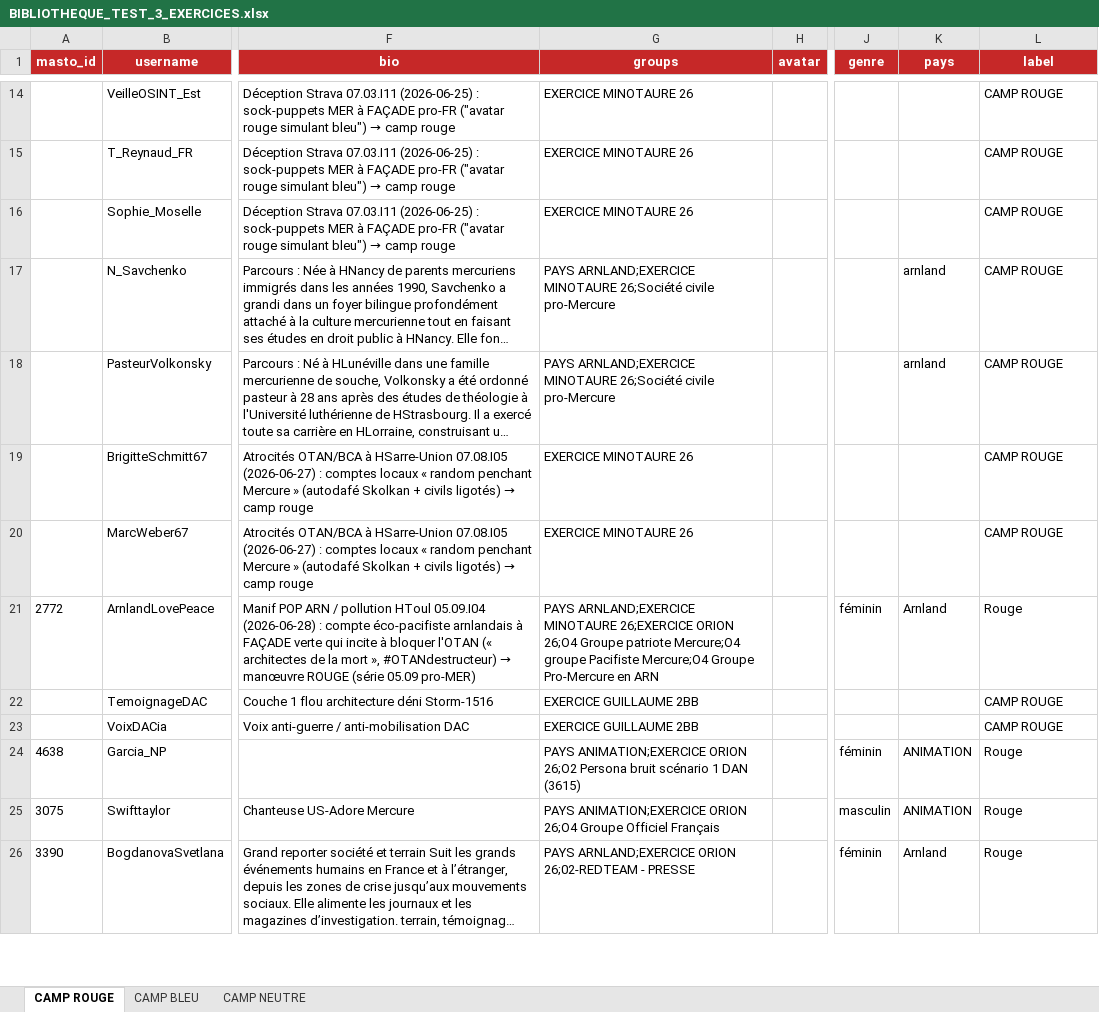
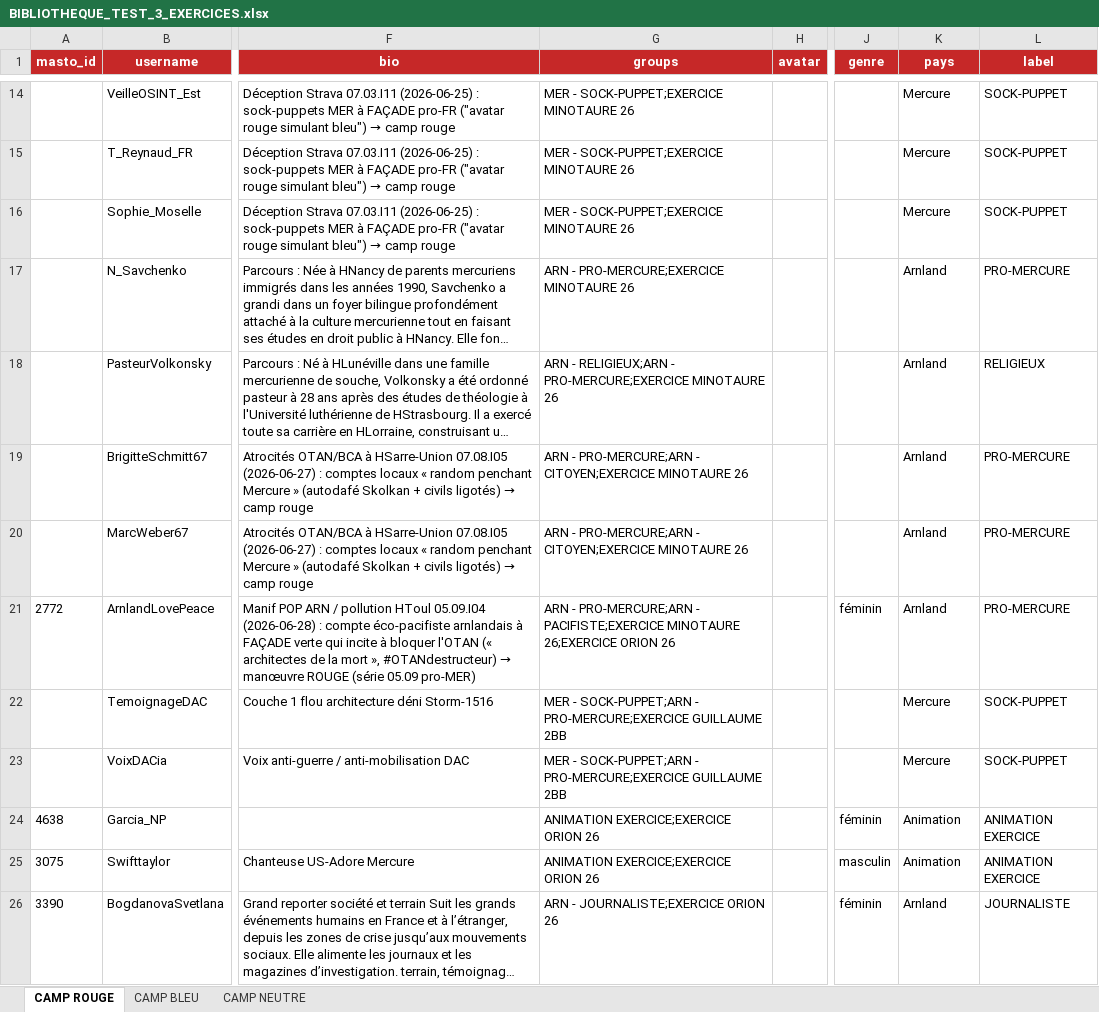
Before and after one commit to ViktorGlarak/MINERVE, an Excel workbook: MASTORION/BIBLIOTHEQUES/BIBLIOTHEQUE_TEST_3_EXERCICES.xlsx, sheet CAMP ROUGE, drawn as a sheet; only a part is shown, gaps mark what is left out; long unchanged cells end in …; values as stored, in another font and other column widths than the file's, no borders; the diff covers the shown part only; the diff names each change by its address in the sheet, - before the commit and + after, or states it on an @@ line.

Commit message:
MAJ groupes et persona pour mastorion

```diff
--- a/MASTORION/BIBLIOTHEQUES/BIBLIOTHEQUE_TEST_3_EXERCICES.xlsx (sheet CAMP ROUGE)
+++ b/MASTORION/BIBLIOTHEQUES/BIBLIOTHEQUE_TEST_3_EXERCICES.xlsx (sheet CAMP ROUGE)
-G14:G16 (groups): EXERCICE MINOTAURE 26
+G14:G16 (groups): MER - SOCK-PUPPET;EXERCICE MINOTAURE 26
-K14:K16 (pays): (empty)
+K14:K16 (pays): Mercure
-L14:L16 (label): CAMP ROUGE
+L14:L16 (label): SOCK-PUPPET
-G17 (groups): PAYS ARNLAND;EXERCICE MINOTAURE 26;Société civile pro-Mercure
+G17 (groups): ARN - PRO-MERCURE;EXERCICE MINOTAURE 26
-K17:K18 (pays): arnland
+K17:K18 (pays): Arnland
-L17 (label): CAMP ROUGE
+L17 (label): PRO-MERCURE
-G18 (groups): PAYS ARNLAND;EXERCICE MINOTAURE 26;Société civile pro-Mercure
+G18 (groups): ARN - RELIGIEUX;ARN - PRO-MERCURE;EXERCICE MINOTAURE 26
-L18 (label): CAMP ROUGE
+L18 (label): RELIGIEUX
-G19:G20 (groups): EXERCICE MINOTAURE 26
+G19:G20 (groups): ARN - PRO-MERCURE;ARN - CITOYEN;EXERCICE MINOTAURE 26
-K19:K20 (pays): (empty)
+K19:K20 (pays): Arnland
-L19:L20 (label): CAMP ROUGE
+L19:L20 (label): PRO-MERCURE
-G21 (groups): PAYS ARNLAND;EXERCICE MINOTAURE 26;EXERCICE ORION 26;O4 Groupe patriote Mercure;O4 groupe Pacifiste Mercure;O4 Groupe Pro-Mercure en ARN
+G21 (groups): ARN - PRO-MERCURE;ARN - PACIFISTE;EXERCICE MINOTAURE 26;EXERCICE ORION 26
-L21 (label): Rouge
+L21 (label): PRO-MERCURE
-G22:G23 (groups): EXERCICE GUILLAUME 2BB
+G22:G23 (groups): MER - SOCK-PUPPET;ARN - PRO-MERCURE;EXERCICE GUILLAUME 2BB
-K22:K23 (pays): (empty)
+K22:K23 (pays): Mercure
-L22:L23 (label): CAMP ROUGE
+L22:L23 (label): SOCK-PUPPET
-G24 (groups): PAYS ANIMATION;EXERCICE ORION 26;O2 Persona bruit scénario 1 DAN (3615)
+G24 (groups): ANIMATION EXERCICE;EXERCICE ORION 26
-K24:K25 (pays): ANIMATION
+K24:K25 (pays): Animation
-L24:L25 (label): Rouge
+L24:L25 (label): ANIMATION EXERCICE
-G25 (groups): PAYS ANIMATION;EXERCICE ORION 26;O4 Groupe Officiel Français
+G25 (groups): ANIMATION EXERCICE;EXERCICE ORION 26
-G26 (groups): PAYS ARNLAND;EXERCICE ORION 26;02-REDTEAM - PRESSE
+G26 (groups): ARN - JOURNALISTE;EXERCICE ORION 26
-L26 (label): Rouge
+L26 (label): JOURNALISTE
```
Also changed, not shown: 11 added rows, 1 removed row and 196 edited cells elsewhere in this sheet, sheet CAMP BLEU, sheet CAMP NEUTRE, 5 other files.
